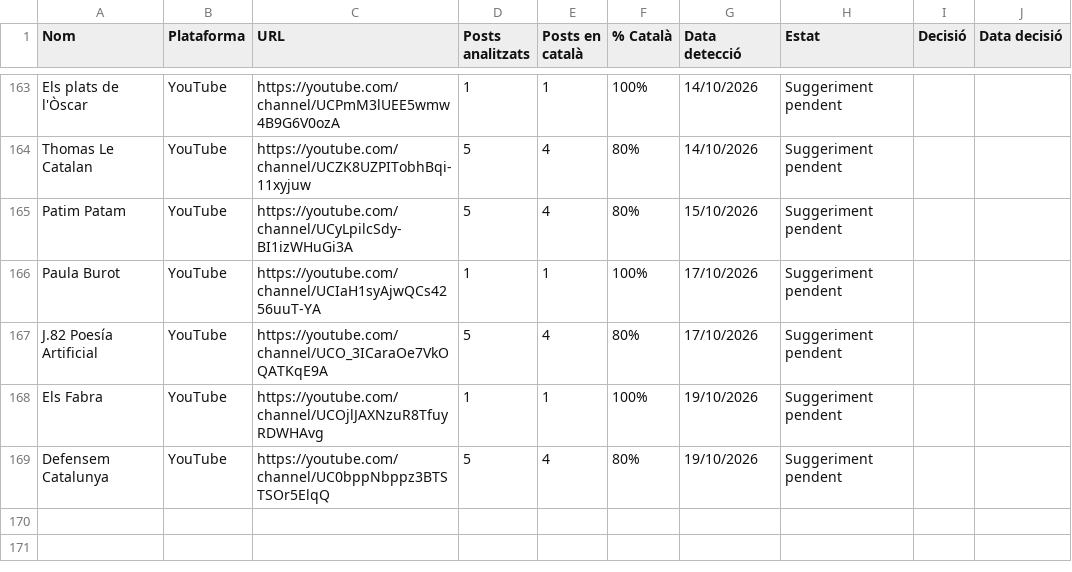
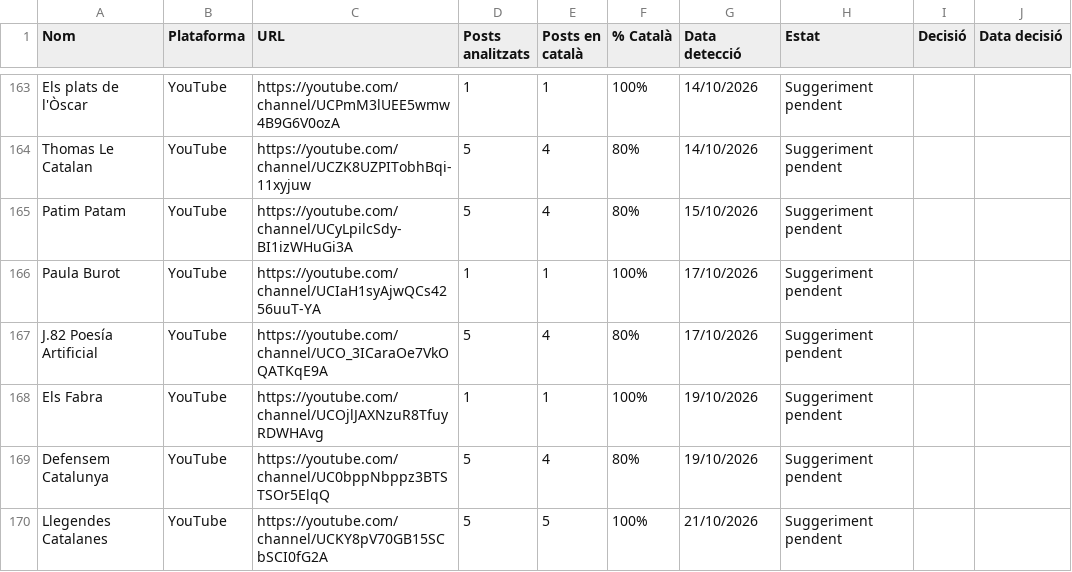
Before and after one commit to gvelez74/llista-recerca, a CSV file: dades/suggeriments.csv, drawn as a sheet; only a part is shown, gaps mark what is left out.

```diff
--- a/dades/suggeriments.csv
+++ b/dades/suggeriments.csv
@@ -169 +169,2 @@ Els Fabra,YouTube,https://youtube.com/channel/UCOjlJAXNzuR8TfuyRDWHAvg,1,1,100%,
 Defensem Catalunya,YouTube,https://youtube.com/channel/UC0bppNbppz3BTSTSOr5ElqQ,5,4,80%,19/10/2026,Suggeriment pendent,,
+Llegendes Catalanes,YouTube,https://youtube.com/channel/UCKY8pV70GB15SCbSCI0fG2A,5,5,100%,21/10/2026,Suggeriment pendent,,
```
